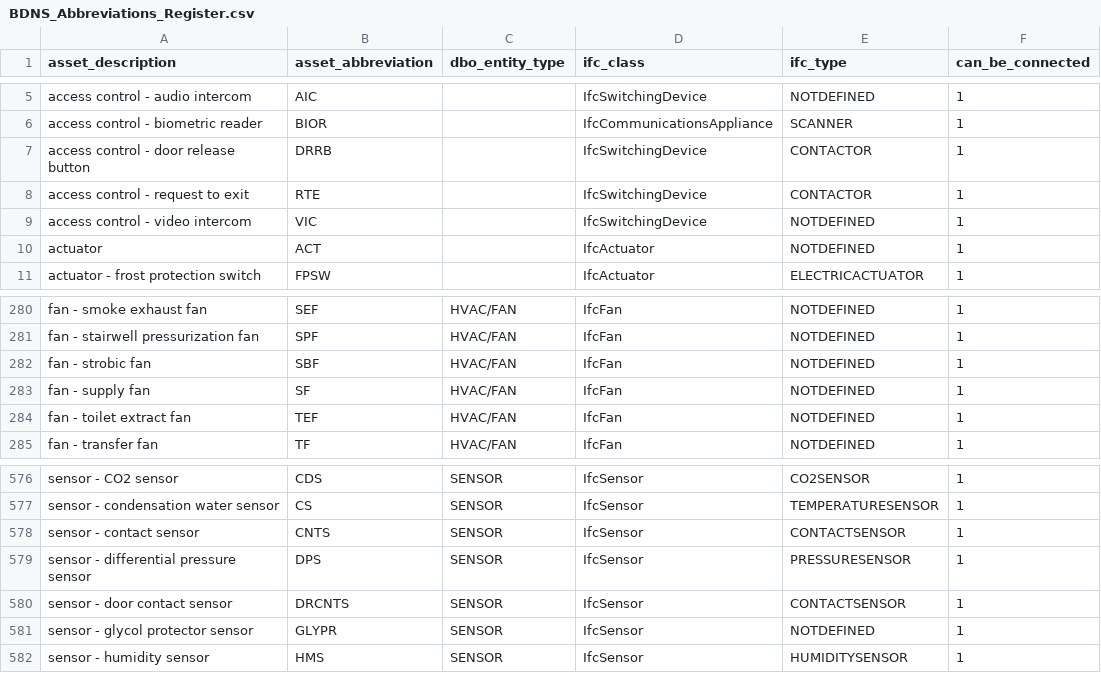
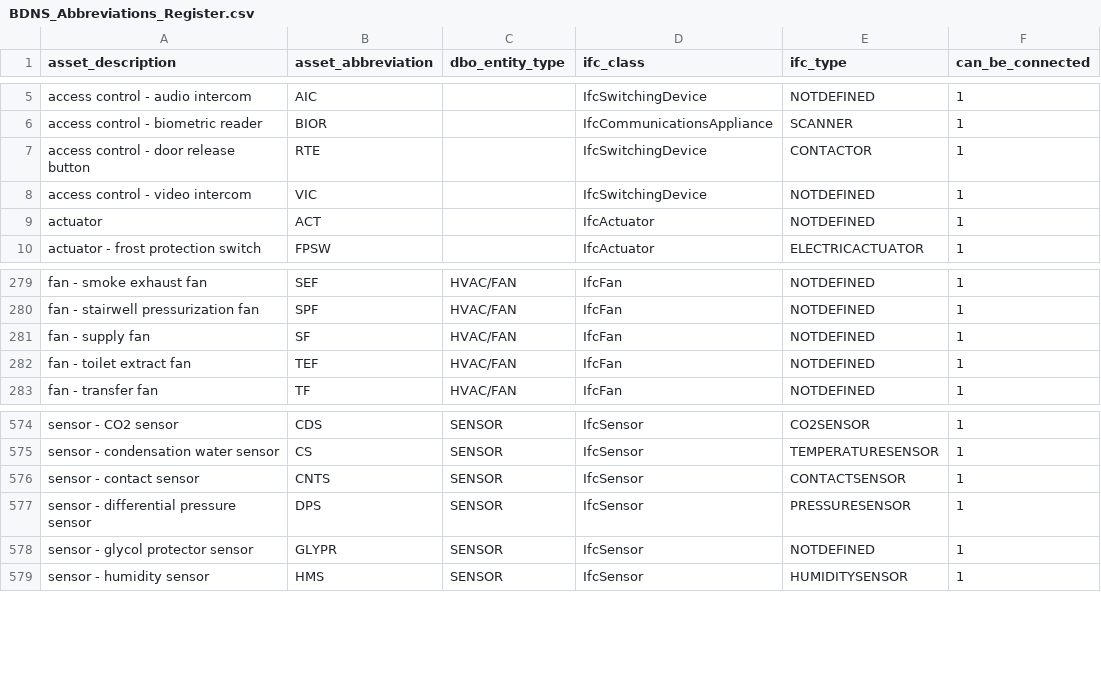
Before and after one commit to theodi/BDNS, a CSV file: BDNS_Abbreviations_Register.csv, drawn as a sheet; only a part is shown, gaps mark what is left out.

Commit message:
Updated door release button description & Removed not required abbreviations
Updated door release button description, removed strobic fan and door contact sensor further to BDNS Pull Request #309 and Open Issue #312 communications.

```diff
--- a/BDNS_Abbreviations_Register.csv
+++ b/BDNS_Abbreviations_Register.csv
@@ -6,4 +6,3 @@ access control - audio intercom,AIC,,IfcSwitchingDevice,NOTDEFINED,1
 access control - biometric reader,BIOR,,IfcCommunicationsAppliance,SCANNER,1
-access control - door release button,DRRB,,IfcSwitchingDevice,CONTACTOR,1
-access control - request to exit,RTE,,IfcSwitchingDevice,CONTACTOR,1
+access control - door release button,RTE,,IfcSwitchingDevice,CONTACTOR,1
 access control - video intercom,VIC,,IfcSwitchingDevice,NOTDEFINED,1
@@ -281,3 +280,2 @@ fan - smoke exhaust fan,SEF,HVAC/FAN,IfcFan,NOTDEFINED,1
 fan - stairwell pressurization fan,SPF,HVAC/FAN,IfcFan,NOTDEFINED,1
-fan - strobic fan,SBF,HVAC/FAN,IfcFan,NOTDEFINED,1
 fan - supply fan,SF,HVAC/FAN,IfcFan,NOTDEFINED,1
@@ -579,3 +577,2 @@ sensor - contact sensor,CNTS,SENSOR,IfcSensor,CONTACTSENSOR,1
 sensor - differential pressure sensor,DPS,SENSOR,IfcSensor,PRESSURESENSOR,1
-sensor - door contact sensor,DRCNTS,SENSOR,IfcSensor,CONTACTSENSOR,1
 sensor - glycol protector sensor,GLYPR,SENSOR,IfcSensor,NOTDEFINED,1
```
